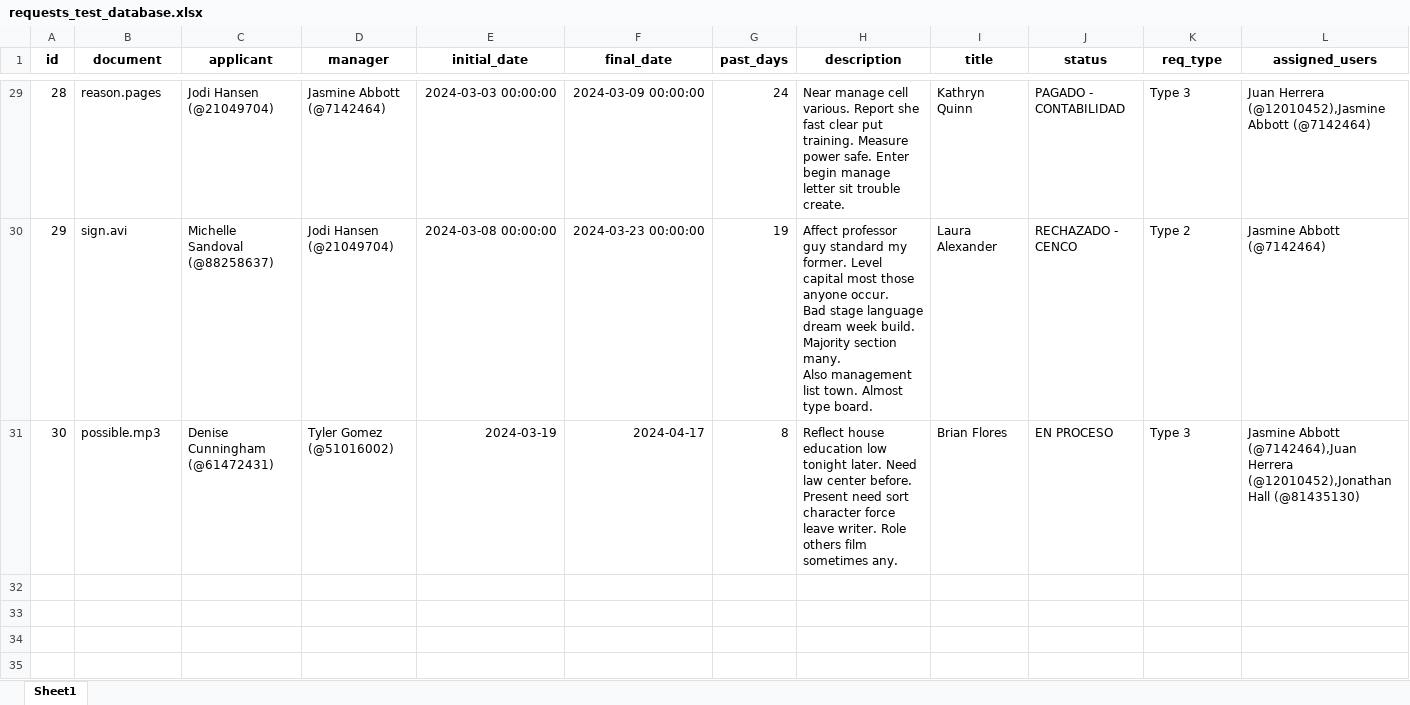
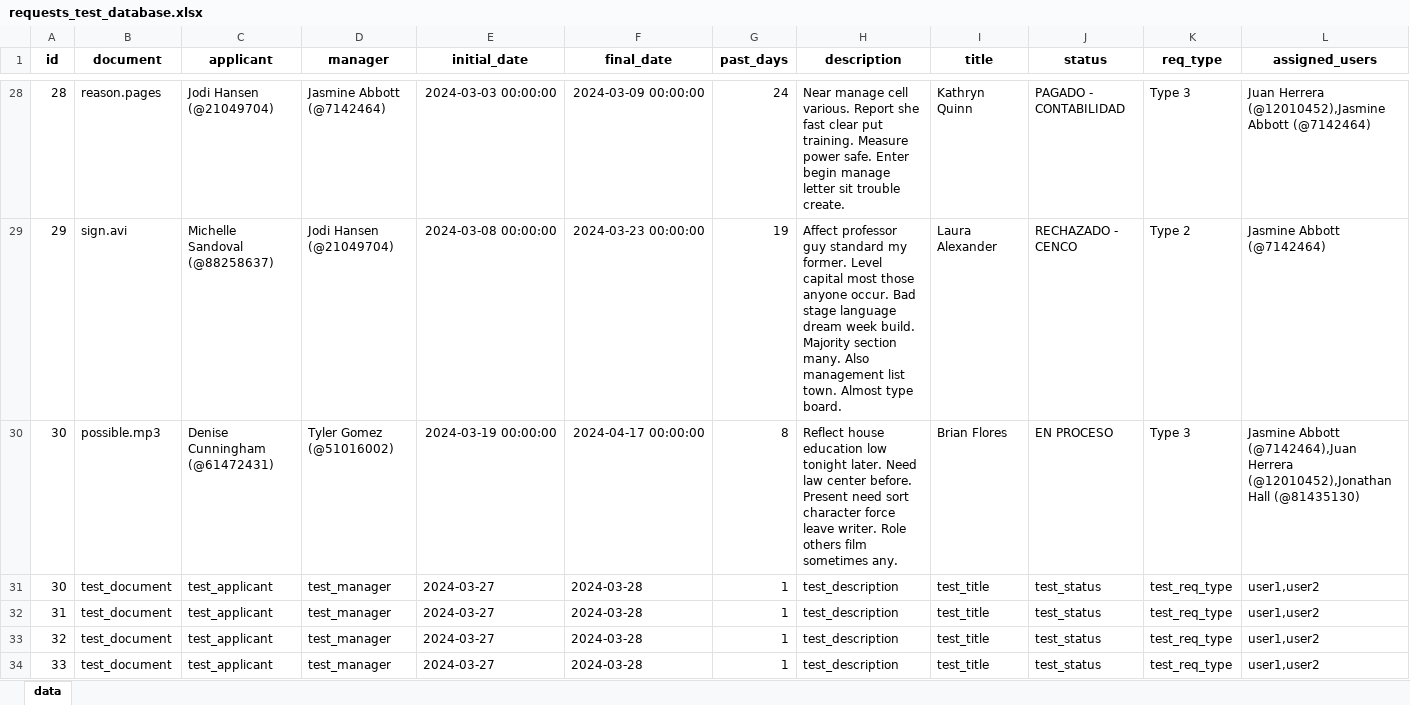
Before and after one commit to ICESI-PI1-2024A-G1/proyecto-t1, an Excel workbook: djangoproyect/static/requests/emulation/requests_test_database.xlsx, sheet data, drawn as a sheet; only a part is shown, gaps mark what is left out; values as stored, in another font and other column widths than the file's, no borders; addresses are those after the commit; the diff covers the shown part only; the diff names each change by its address in the sheet, - before the commit and + after, or states it on an @@ line.

```diff
--- a/djangoproyect/static/requests/emulation/requests_test_database.xlsx (sheet data)
+++ b/djangoproyect/static/requests/emulation/requests_test_database.xlsx (sheet data)
-sheet tab: Sheet1
+sheet tab: data
-H29 (description): …type board.
+H29 (description): …type board.
-E30 (initial_date): 2024-03-19
+E30 (initial_date): 2024-03-19 00:00:00
-F30 (final_date): 2024-04-17
+F30 (final_date): 2024-04-17 00:00:00
-H30 (description): …sometimes any.
+H30 (description): …sometimes any.
+row 31: 30 | test_document | test_applicant | test_manager | 2024-03-27 | 2024-03-28 | 1 | test_description | test_title | test_status | test_req_type | user1,user2
+row 32: 31 | test_document | test_applicant | test_manager | 2024-03-27 | 2024-03-28 | 1 | test_description | test_title | test_status | test_req_type | user1,user2
+row 33: 32 | test_document | test_applicant | test_manager | 2024-03-27 | 2024-03-28 | 1 | test_description | test_title | test_status | test_req_type | user1,user2
+row 34: 33 | test_document | test_applicant | test_manager | 2024-03-27 | 2024-03-28 | 1 | test_description | test_title | test_status | test_req_type | user1,user2
```
Also changed, not shown: 1 removed row and 21 edited cells elsewhere in this sheet, djangoproyect/static/requests/emulation/requests_database.xlsx, 3 other files.
